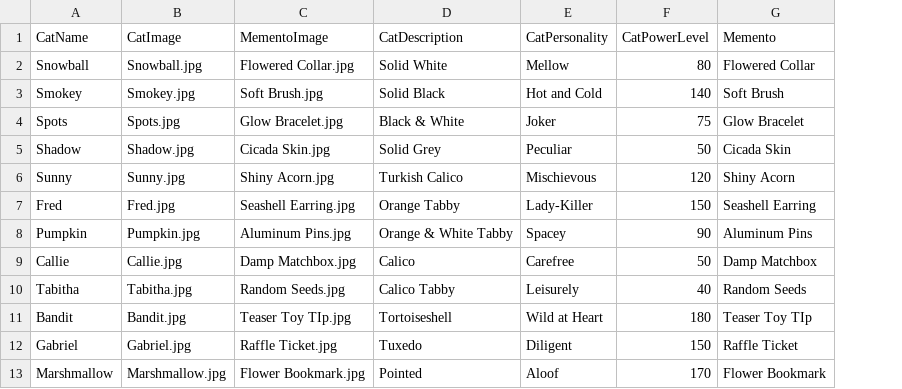
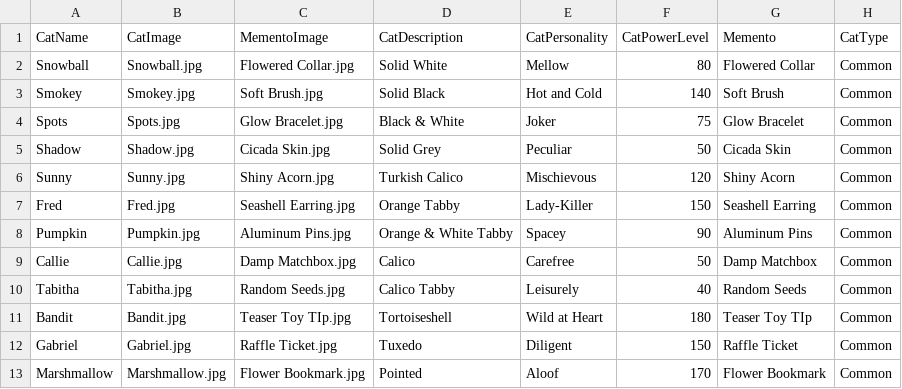
Before and after one commit to em-shea/neko-atsume, a CSV file: neko-atsume-data.csv, drawn as a sheet; only a part is shown; the diff names each change by its address in the sheet, - before the commit and + after, or states it on an @@ line.

```diff
--- a/neko-atsume-data.csv
+++ b/neko-atsume-data.csv
+column H (CatType), rows 2-13: all Common
```
Also changed, not shown: 3 other files.
